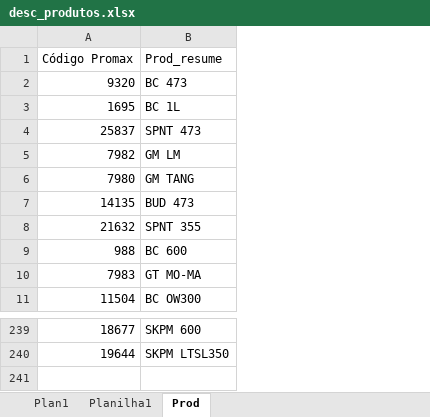
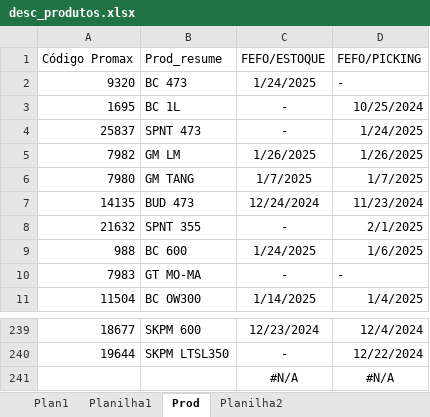
Before and after one commit to guuhlz/dash-dismepi, an Excel workbook: data/desc_produtos.xlsx, sheet Prod, drawn as a sheet; only a part is shown, gaps mark what is left out; values as stored, in another font and other column widths than the file's, no borders; the diff names each change by its address in the sheet, - before the commit and + after, or states it on an @@ line.

```diff
--- a/data/desc_produtos.xlsx (sheet Prod)
+++ b/data/desc_produtos.xlsx (sheet Prod)
+sheet tab: Planilha2
+column C (FEFO/ESTOQUE), rows 2-11: 1/24/2025 | - | - | 1/26/2025 | 1/7/2025 | 12/24/2024 | - | 1/24/2025 | - | 1/14/2025; rows 239-240: 12/23/2024 | -
+column D (FEFO/PICKING), rows 2-11: - | 10/25/2024 | 1/24/2025 | 1/26/2025 | 1/7/2025 | 11/23/2024 | 2/1/2025 | 1/6/2025 | - | 1/4/2025; rows 239-240: 12/4/2024 | 12/22/2024
+row 241:  |  | #N/A | #N/A
```
Also changed, not shown: 4 other files.
